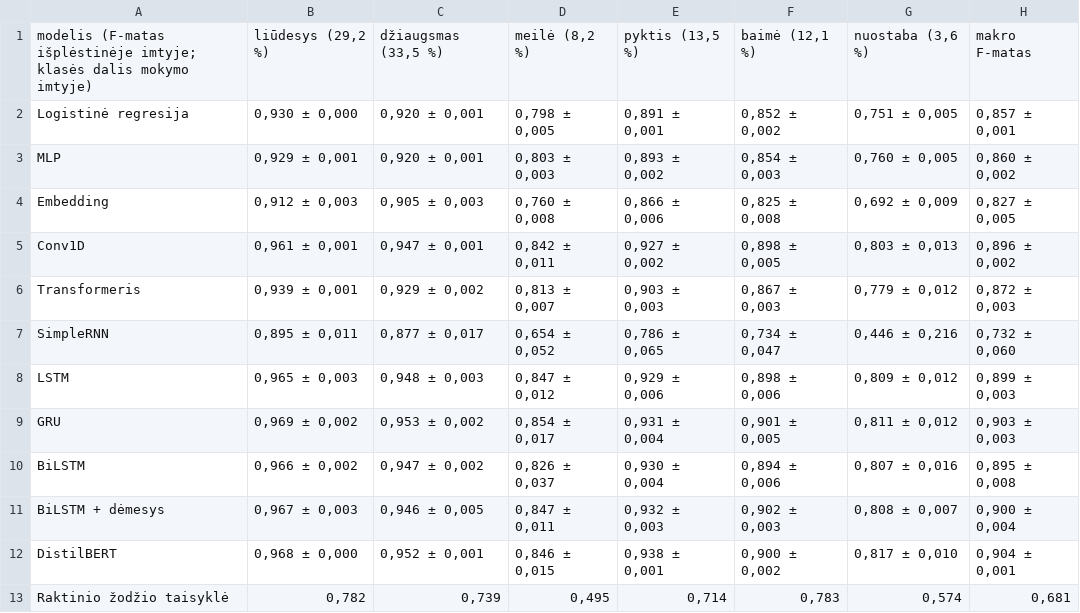
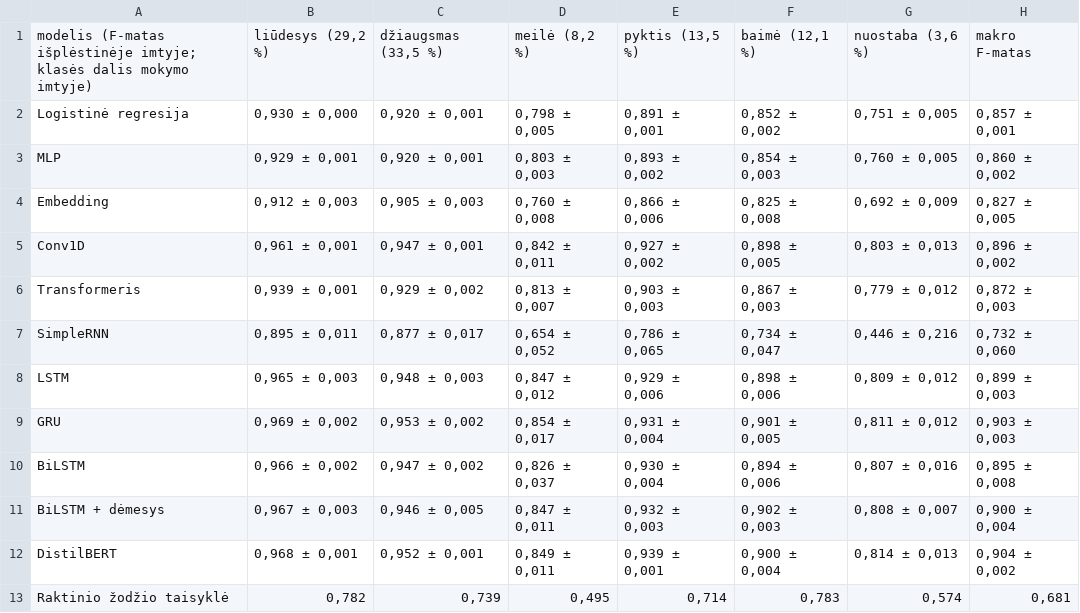
Before and after one commit to TeodoraEinoryte/neuroniniai-tinklai-kd-2026, a CSV file: results/tables/s1_per_class.csv, drawn as a sheet.

```diff
--- a/results/tables/s1_per_class.csv
+++ b/results/tables/s1_per_class.csv
@@ -11,3 +11,3 @@ BiLSTM,"0,966 ± 0,002","0,947 ± 0,002","0,826 ± 0,037","0,930 ± 0,004","0,89
 BiLSTM + dėmesys,"0,967 ± 0,003","0,946 ± 0,005","0,847 ± 0,011","0,932 ± 0,003","0,902 ± 0,003","0,808 ± 0,007","0,900 ± 0,004"
-DistilBERT,"0,968 ± 0,000","0,952 ± 0,001","0,846 ± 0,015","0,938 ± 0,001","0,900 ± 0,002","0,817 ± 0,010","0,904 ± 0,001"
+DistilBERT,"0,968 ± 0,001","0,952 ± 0,001","0,849 ± 0,011","0,939 ± 0,001","0,900 ± 0,004","0,814 ± 0,013","0,904 ± 0,002"
 Raktinio žodžio taisyklė,"0,782","0,739","0,495","0,714","0,783","0,574","0,681"
```
Also changed, not shown: results/tables/s1_main.csv, results/tables/s6_goemotions_per_class.csv, 27 other files.
